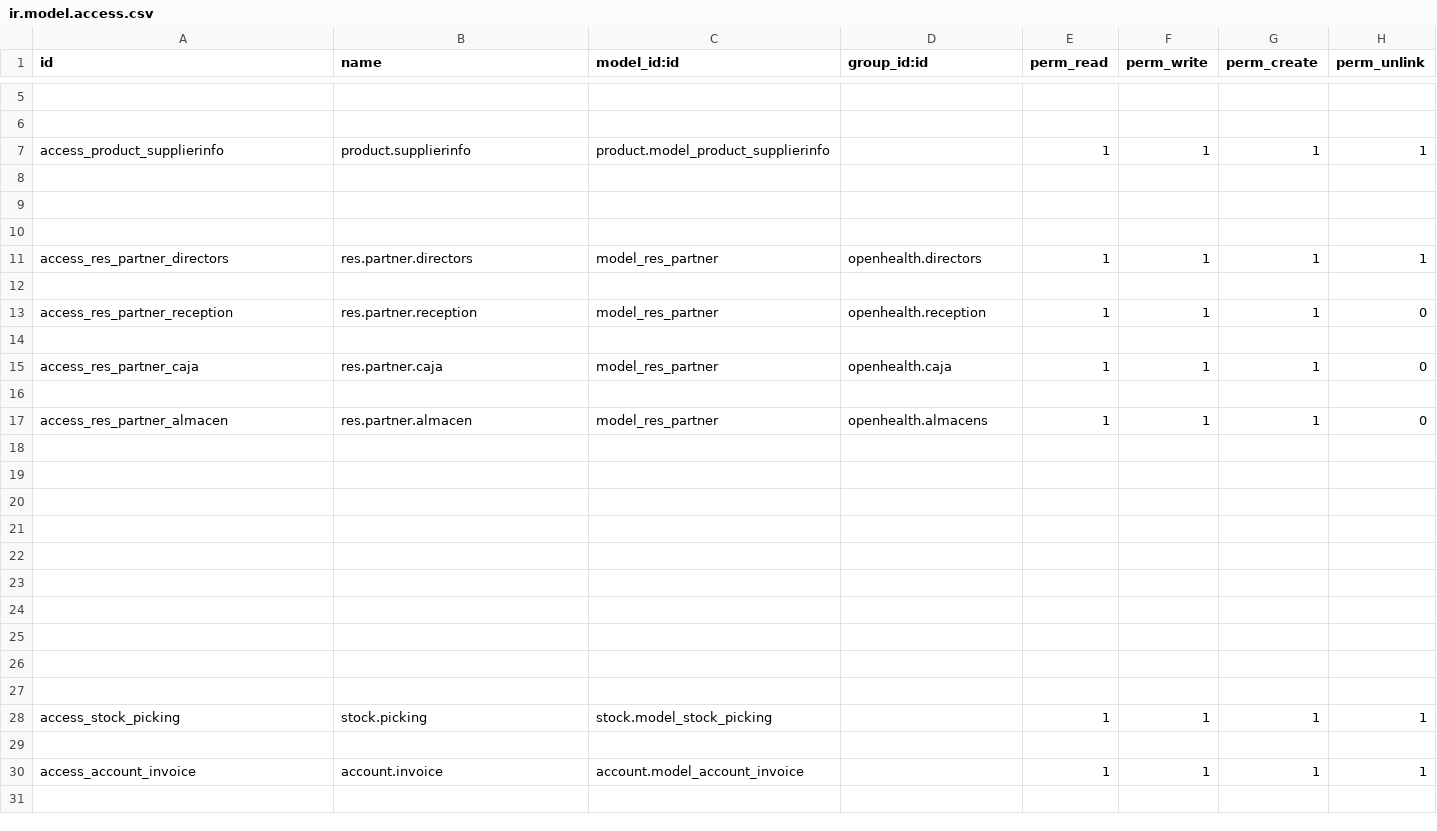
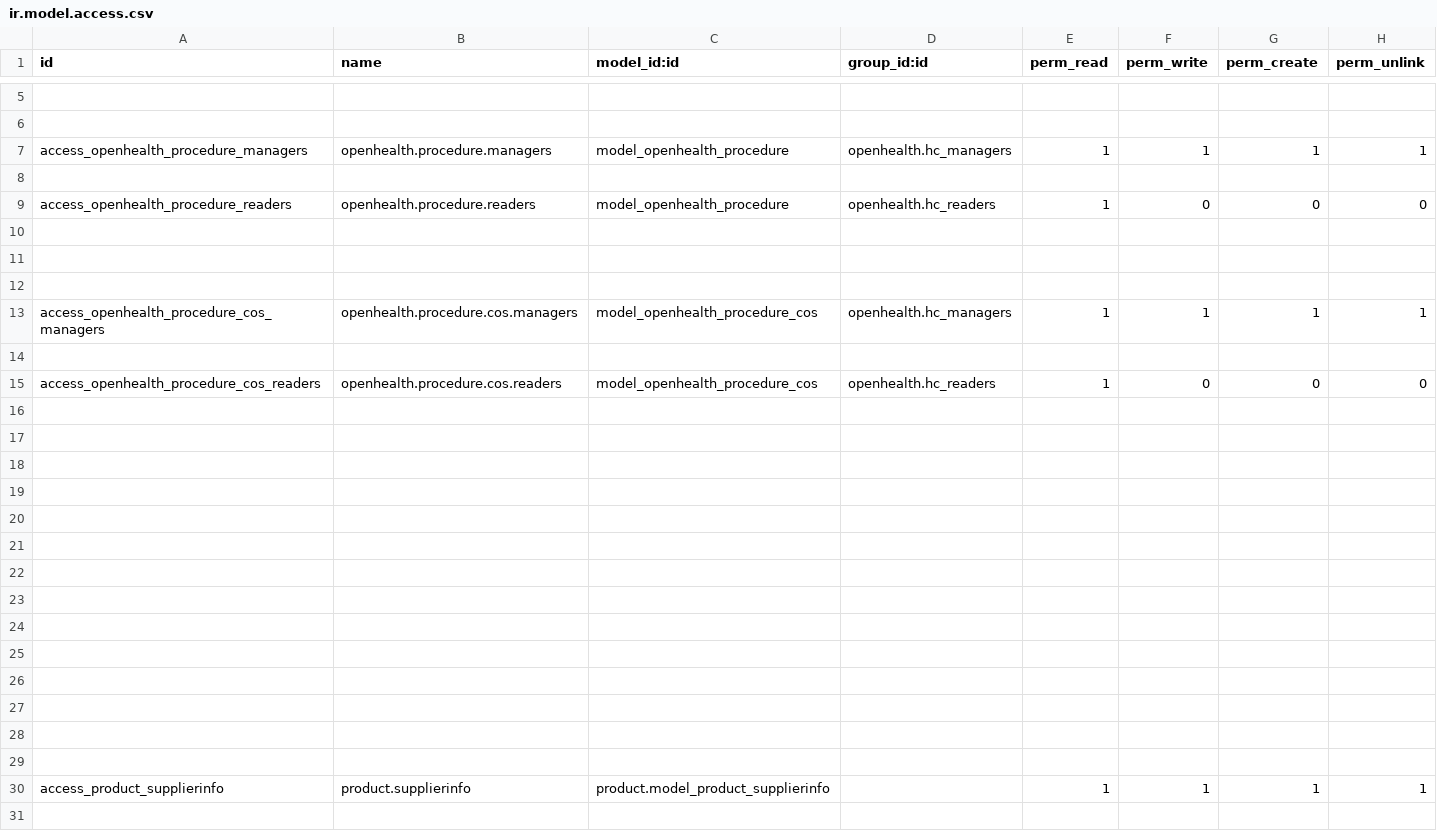
Before and after one commit to gibil5/openhealth, a CSV file: security/ir.model.access.csv, drawn as a sheet; only a part is shown, gaps mark what is left out; the shorter side is filled out with more unchanged rows; the diff covers the shown part only.

Commit message:
..

```diff
--- a/security/ir.model.access.csv
+++ b/security/ir.model.access.csv
@@ -6,2 +6,25 @@ id,name,model_id:id,group_id:id,perm_read,perm_write,perm_create,perm_unlink
 
+access_openhealth_procedure_managers,openhealth.procedure.managers,model_openhealth_procedure,openhealth.hc_managers,1,1,1,1
+
+access_openhealth_procedure_readers,openhealth.procedure.readers,model_openhealth_procedure,openhealth.hc_readers,1,0,0,0
+
+
+
+access_openhealth_procedure_cos_managers,openhealth.procedure.cos.managers,model_openhealth_procedure_cos,openhealth.hc_managers,1,1,1,1
+
+access_openhealth_procedure_cos_readers,openhealth.procedure.cos.readers,model_openhealth_procedure_cos,openhealth.hc_readers,1,0,0,0
+
+
+
+
+
+
+
+
+
+
+
+
+
+
 access_product_supplierinfo,product.supplierinfo,product.model_product_supplierinfo,,1,1,1,1
```
Also changed, not shown: 1 removed row elsewhere in this file.
